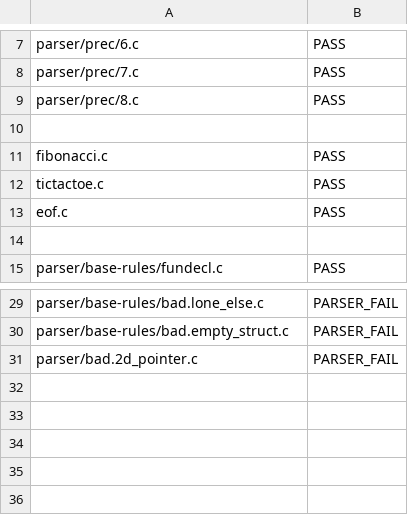
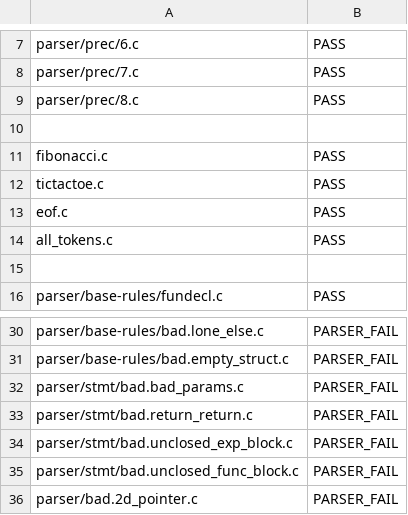
Before and after one commit to JMaio/ct-19-20, a CSV file: py-tester/parser-tests.csv, drawn as a sheet; only a part is shown, gaps mark what is left out; the diff names each change by its address in the sheet, - before the commit and + after, or states it on an @@ line.

Commit message:
more tests

```diff
--- a/py-tester/parser-tests.csv
+++ b/py-tester/parser-tests.csv
+row 14: all_tokens.c | PASS
+row 32: parser/stmt/bad.bad_params.c | PARSER_FAIL
+row 33: parser/stmt/bad.return_return.c | PARSER_FAIL
+row 34: parser/stmt/bad.unclosed_exp_block.c | PARSER_FAIL
+row 35: parser/stmt/bad.unclosed_func_block.c | PARSER_FAIL
```
Also changed, not shown: 5 other files.
